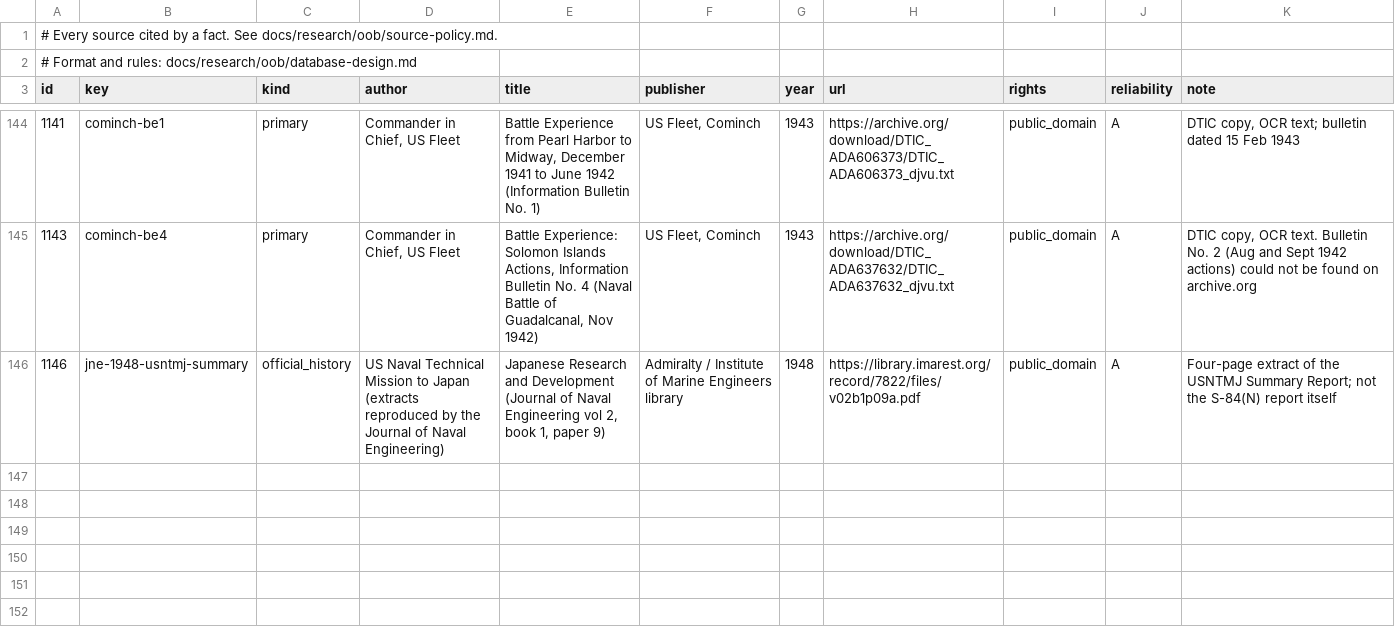
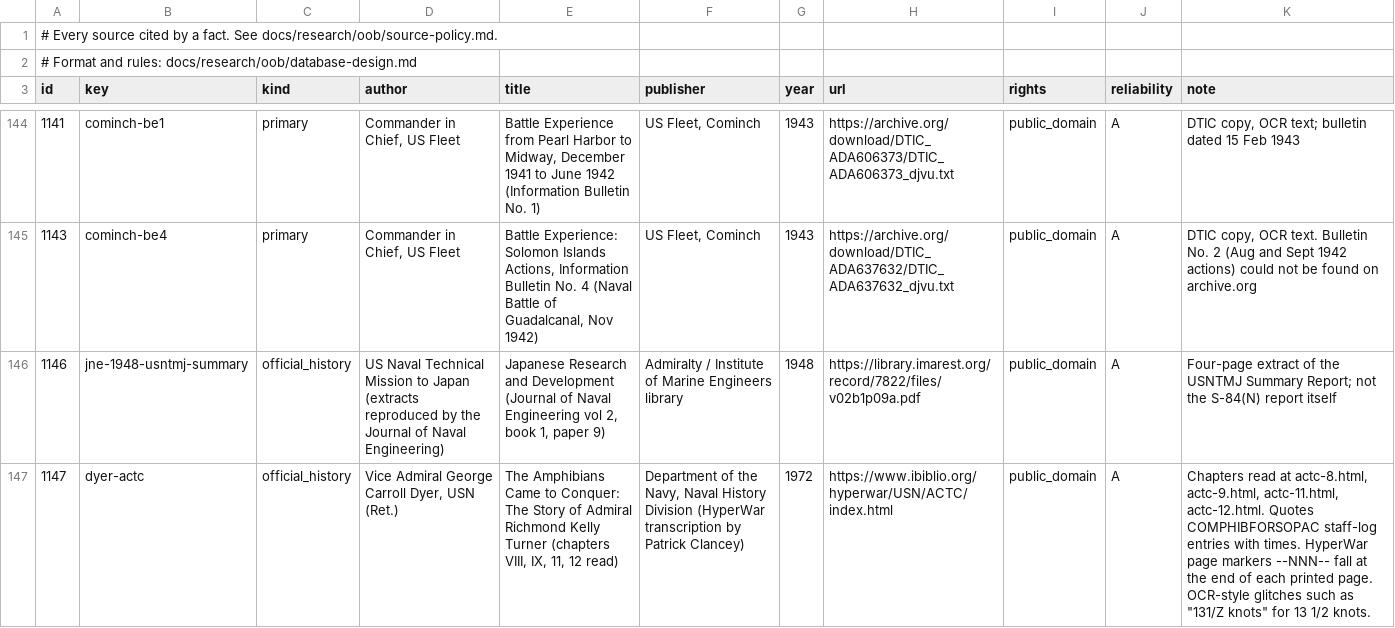
Before and after one commit to amitpeercoder/FlagPlot, a CSV file: data/oob/sources.csv, drawn as a sheet; only a part is shown, gaps mark what is left out; the diff names each change by its address in the sheet, - before the commit and + after, or states it on an @@ line.

```diff
--- a/data/oob/sources.csv
+++ b/data/oob/sources.csv
+row 147: 1147 | dyer-actc | official_history | Vice Admiral George Carroll Dyer, USN (Ret.) | The Amphibians Came to Conquer: The Story of Admiral Richmond Kelly Turner (chapters VIII, IX, 11, 12 read) | Department of the Navy, Naval History Division (HyperWar transcription by Patrick Clancey) | 1972 | https://www.ibiblio.org/hyperwar/USN/ACTC/index.html | public_domain | A | Chapters read at actc-8.html, actc-9.html, actc-11.html, actc-12.html. Quotes COMPHIBFORSOPAC staff-log entries with times. HyperWar page markers --NNN-- fall at the end of each printed page. OCR-style glitches such as "131/Z knots" for 13 1/2 knots.
```
Also changed, not shown: data/oob/places.csv, 4 other files.
